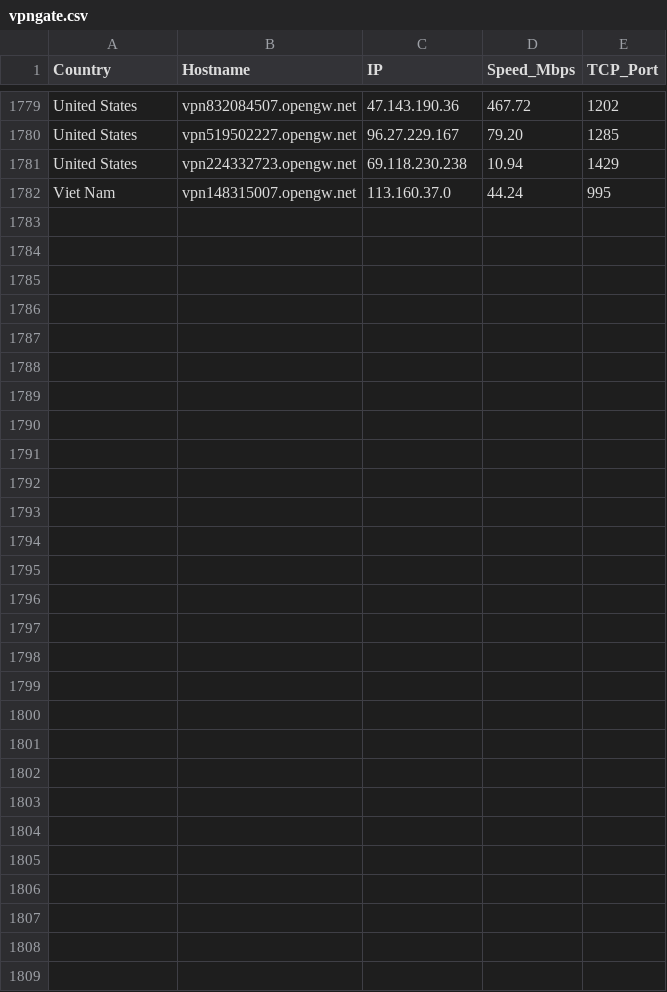
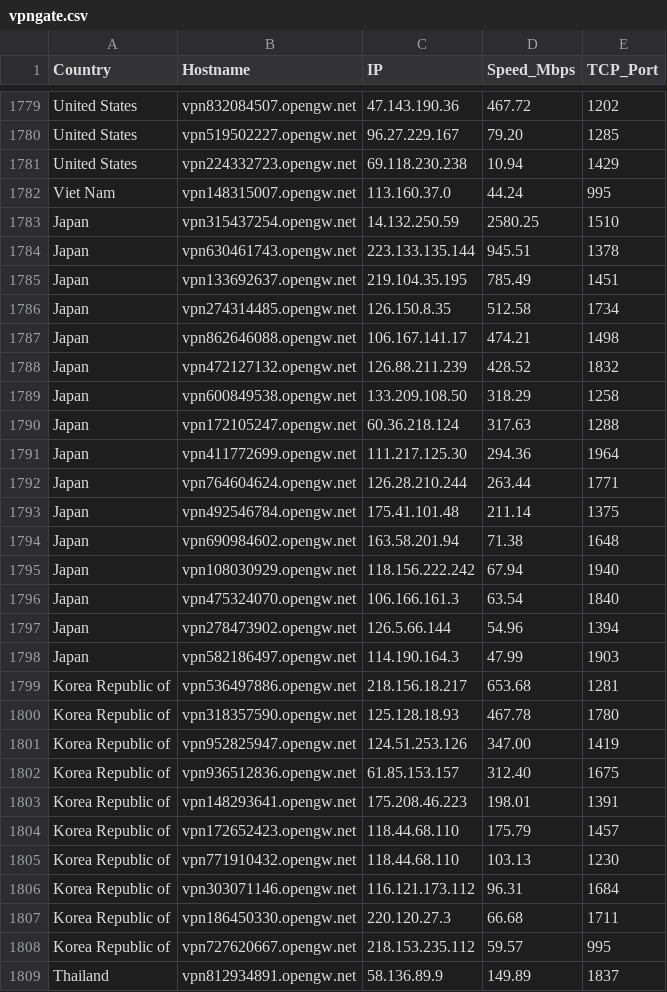
Before and after one commit to sdise/vpngate, a CSV file: vpngate.csv, drawn as a sheet; only a part is shown, gaps mark what is left out.

```diff
--- a/vpngate.csv
+++ b/vpngate.csv
@@ -1782 +1782,28 @@ United States,vpn224332723.opengw.net,69.118.230.238,10.94,1429
 Viet Nam,vpn148315007.opengw.net,113.160.37.0,44.24,995
+Japan,vpn315437254.opengw.net,14.132.250.59,2580.25,1510
+Japan,vpn630461743.opengw.net,223.133.135.144,945.51,1378
+Japan,vpn133692637.opengw.net,219.104.35.195,785.49,1451
+Japan,vpn274314485.opengw.net,126.150.8.35,512.58,1734
+Japan,vpn862646088.opengw.net,106.167.141.17,474.21,1498
+Japan,vpn472127132.opengw.net,126.88.211.239,428.52,1832
+Japan,vpn600849538.opengw.net,133.209.108.50,318.29,1258
+Japan,vpn172105247.opengw.net,60.36.218.124,317.63,1288
+Japan,vpn411772699.opengw.net,111.217.125.30,294.36,1964
+Japan,vpn764604624.opengw.net,126.28.210.244,263.44,1771
+Japan,vpn492546784.opengw.net,175.41.101.48,211.14,1375
+Japan,vpn690984602.opengw.net,163.58.201.94,71.38,1648
+Japan,vpn108030929.opengw.net,118.156.222.242,67.94,1940
+Japan,vpn475324070.opengw.net,106.166.161.3,63.54,1840
+Japan,vpn278473902.opengw.net,126.5.66.144,54.96,1394
+Japan,vpn582186497.opengw.net,114.190.164.3,47.99,1903
+Korea Republic of,vpn536497886.opengw.net,218.156.18.217,653.68,1281
+Korea Republic of,vpn318357590.opengw.net,125.128.18.93,467.78,1780
+Korea Republic of,vpn952825947.opengw.net,124.51.253.126,347.00,1419
+Korea Republic of,vpn936512836.opengw.net,61.85.153.157,312.40,1675
+Korea Republic of,vpn148293641.opengw.net,175.208.46.223,198.01,1391
+Korea Republic of,vpn172652423.opengw.net,118.44.68.110,175.79,1457
+Korea Republic of,vpn771910432.opengw.net,118.44.68.110,103.13,1230
+Korea Republic of,vpn303071146.opengw.net,116.121.173.112,96.31,1684
+Korea Republic of,vpn186450330.opengw.net,220.120.27.3,66.68,1711
+Korea Republic of,vpn727620667.opengw.net,218.153.235.112,59.57,995
+Thailand,vpn812934891.opengw.net,58.136.89.9,149.89,1837
```
Also changed, not shown: 7 other files.
